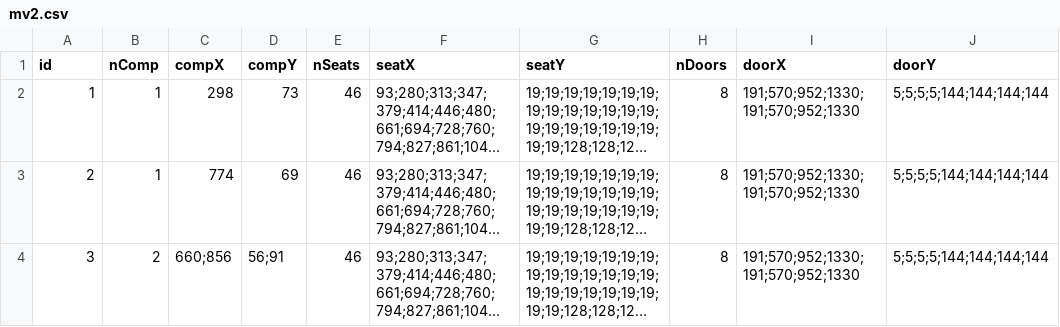
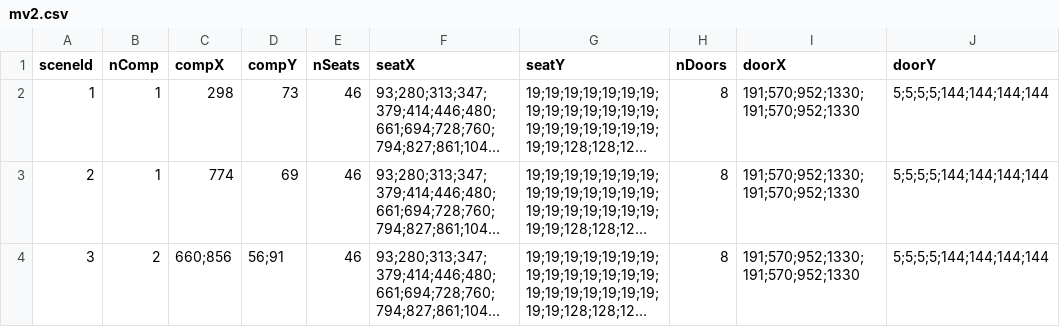
Before and after one commit to rohitsanatani/wherewouldyoustand, a CSV file: public/gamedata/mv2.csv, drawn as a sheet; only a part is shown; long unchanged cells end in …; the diff names each change by its address in the sheet, - before the commit and + after, or states it on an @@ line.

```diff
--- a/public/gamedata/mv2.csv
+++ b/public/gamedata/mv2.csv
-A1: id
+A1: sceneId
```
Also changed, not shown: 6 other files.
